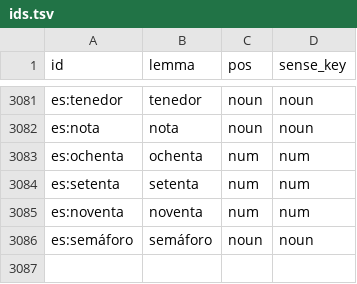
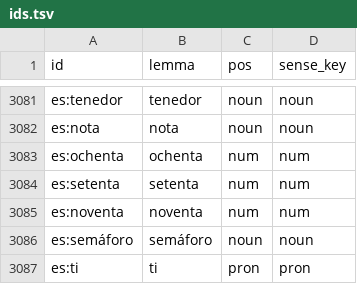
Before and after one commit to linguaperta/tosk-data, a TSV file: content/es/ids.tsv, drawn as a sheet; only a part is shown, gaps mark what is left out; the diff names each change by its address in the sheet, - before the commit and + after, or states it on an @@ line.

```diff
--- a/content/es/ids.tsv
+++ b/content/es/ids.tsv
+row 3087: es:ti | ti | pron | pron
```
Also changed, not shown: 35 other files.
